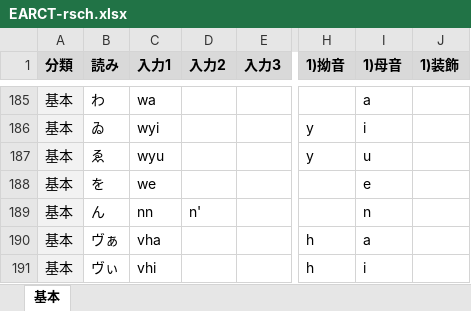
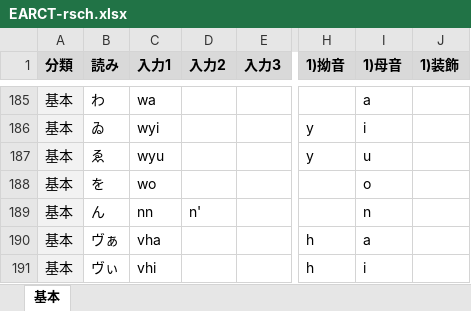
Before and after one commit to rytzk/SharePool, an Excel workbook: EARCT-rsch.xlsx, sheet 基本, drawn as a sheet; only a part is shown, gaps mark what is left out; values as stored, in another font and other column widths than the file's, no borders; conditional formats not drawn; the diff covers the shown part only; the diff names each change by its address in the sheet, - before the commit and + after, or states it on an @@ line.

```diff
--- a/EARCT-rsch.xlsx (sheet 基本)
+++ b/EARCT-rsch.xlsx (sheet 基本)
-C188 (入力1): we
+C188 (入力1): wo
-I188 (1)母音): e
+I188 (1)母音): o
```
Also changed, not shown: 31 edited cells elsewhere in this sheet.
